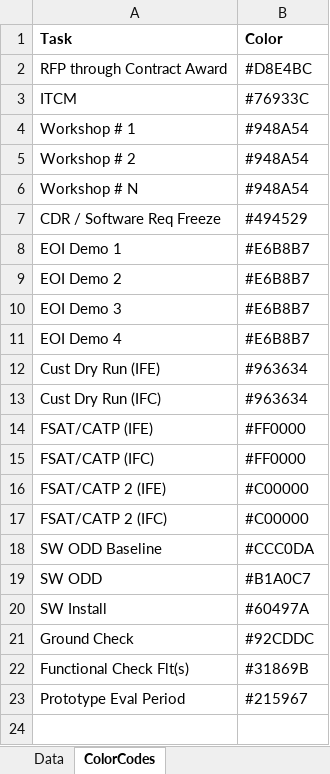
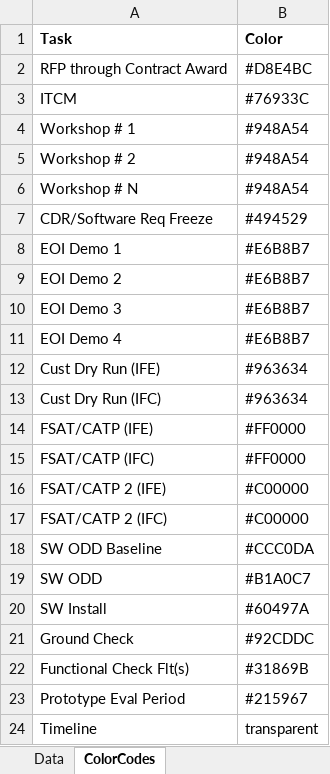
Before and after one commit to aravindrajv/ChartsGenerator, an Excel workbook: ChartsGenerator/sample/sampletemplate.xlsx, sheet ColorCodes, drawn as a sheet; values as stored, in another font and other column widths than the file's, no borders; the diff names each change by its address in the sheet, - before the commit and + after, or states it on an @@ line.

```diff
--- a/ChartsGenerator/sample/sampletemplate.xlsx (sheet ColorCodes)
+++ b/ChartsGenerator/sample/sampletemplate.xlsx (sheet ColorCodes)
-A7 (Task): CDR / Software Req Freeze
+A7 (Task): CDR/Software Req Freeze
+row 24: Timeline | transparent
```
Also changed, not shown: sheet Data, 1 other file.
